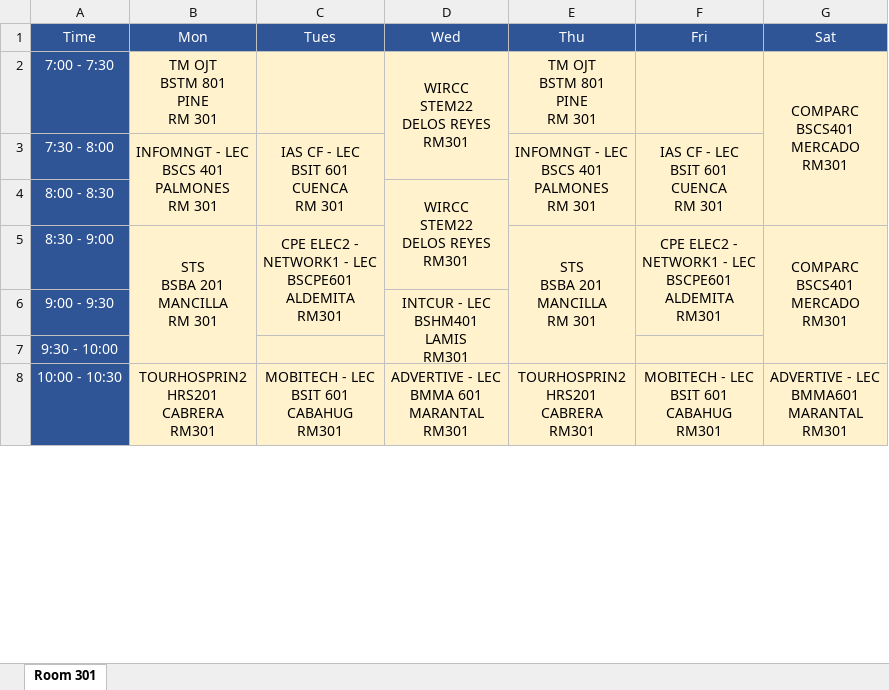
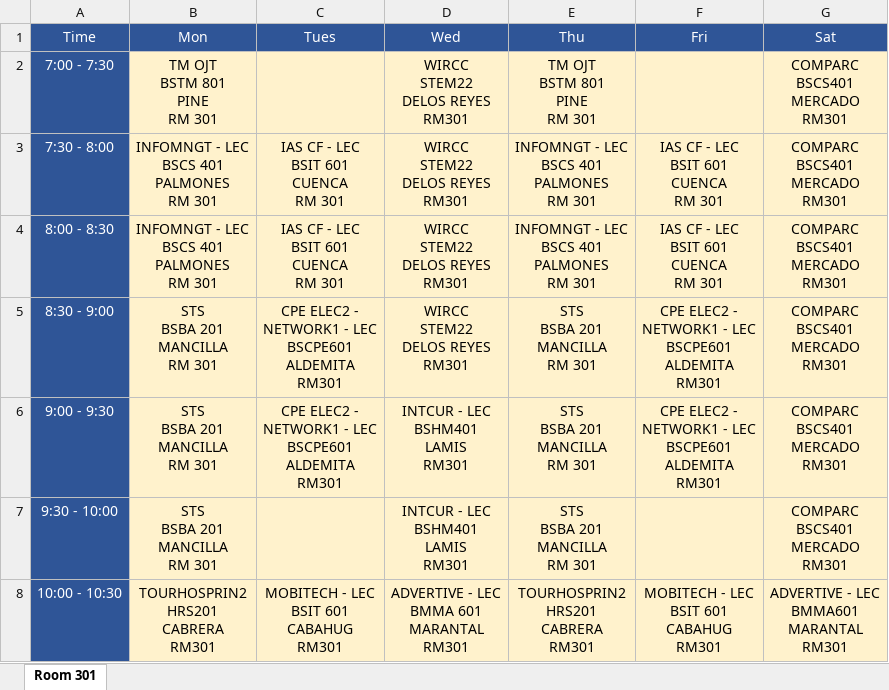
Before and after one commit to Christian-Labuanan/STI-ONN, an Excel workbook: assets/Schedules/stiSched.xlsx, sheet Room 301, drawn as a sheet; only a part is shown; values as stored, in another font and other column widths than the file's, no borders; ↵ is a line break in a cell; the diff covers the shown part only; the diff names each change by its address in the sheet, - before the commit and + after, or states it on an @@ line.

Commit message:
ayos na yung clickable schedule

```diff
--- a/assets/Schedules/stiSched.xlsx (sheet Room 301)
+++ b/assets/Schedules/stiSched.xlsx (sheet Room 301)
-D2:D3 merged
-G2:G4 merged
-B3:B4 merged
-C3:C4 merged
-D3 (Wed): (empty)
+D3 (Wed): WIRCC ↵ STEM22 ↵ DELOS REYES ↵ RM301
-E3:E4 merged
-F3:F4 merged
-G3:G4 (Sat): (empty)
+G3:G4 (Sat): COMPARC ↵ BSCS401 ↵ MERCADO ↵ RM301
-B4 (Mon): (empty)
+B4 (Mon): INFOMNGT - LEC ↵ BSCS 401 ↵ PALMONES ↵ RM 301
-C4 (Tues): (empty)
+C4 (Tues): IAS CF - LEC ↵ BSIT 601 ↵ CUENCA ↵ RM 301
-D4:D5 merged
-E4 (Thu): (empty)
+E4 (Thu): INFOMNGT - LEC ↵ BSCS 401 ↵ PALMONES ↵ RM 301
-F4 (Fri): (empty)
+F4 (Fri): IAS CF - LEC ↵ BSIT 601 ↵ CUENCA ↵ RM 301
-B5:B7 merged
-C5:C6 merged
-D5 (Wed): (empty)
+D5 (Wed): WIRCC ↵ STEM22 ↵ DELOS REYES ↵ RM301
-E5:E7 merged
-F5:F6 merged
-G5:G7 merged
-B6:B7 (Mon): (empty)
+B6:B7 (Mon): STS ↵ BSBA 201 ↵ MANCILLA ↵ RM 301
-C6 (Tues): (empty)
+C6 (Tues): CPE ELEC2 - ↵ NETWORK1 - LEC ↵ BSCPE601 ↵ ALDEMITA ↵ RM301
-D6:D7 merged
-E6:E7 (Thu): (empty)
+E6:E7 (Thu): STS ↵ BSBA 201 ↵ MANCILLA ↵ RM 301
-F6 (Fri): (empty)
+F6 (Fri): CPE ELEC2 - ↵ NETWORK1 - LEC ↵ BSCPE601 ↵ ALDEMITA ↵ RM301
-G6:G7 (Sat): (empty)
+G6:G7 (Sat): COMPARC ↵ BSCS401 ↵ MERCADO ↵ RM301
-D7 (Wed): (empty)
+D7 (Wed): INTCUR - LEC ↵ BSHM401 ↵ LAMIS ↵ RM301
-B8:B10 merged
-C8:C9 merged
-D8:D9 merged
-E8:E10 merged
-F8:F9 merged
-G8:G9 merged
```
Also changed, not shown: 50 edited cells and merged cells elsewhere in this sheet, 13 other files.
